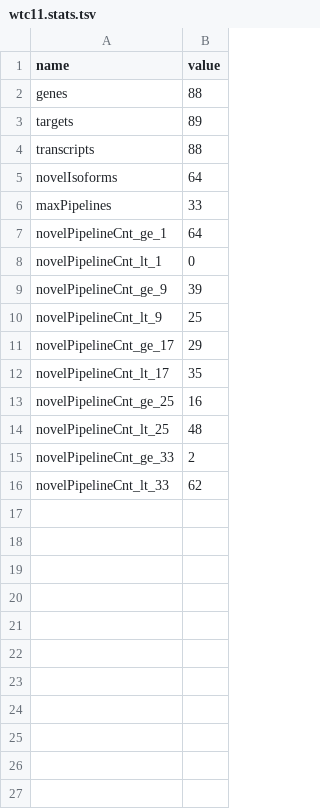
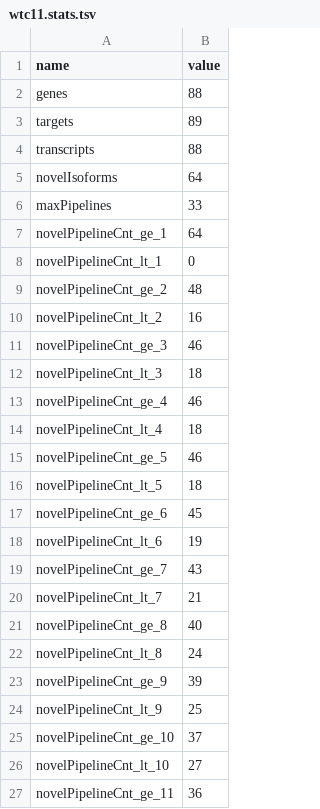
Before and after one commit to diekhans/lrgasp-experimental-eval, a TSV file: evaluation/wtc11.stats.tsv, drawn as a sheet; only a part is shown; the shorter side is filled out with more unchanged rows; the diff covers the shown part only.

```diff
--- a/evaluation/wtc11.stats.tsv
+++ b/evaluation/wtc11.stats.tsv
@@ -8,3 +8,20 @@ novelPipelineCnt_ge_1	64
 novelPipelineCnt_lt_1	0
+novelPipelineCnt_ge_2	48
+novelPipelineCnt_lt_2	16
+novelPipelineCnt_ge_3	46
+novelPipelineCnt_lt_3	18
+novelPipelineCnt_ge_4	46
+novelPipelineCnt_lt_4	18
+novelPipelineCnt_ge_5	46
+novelPipelineCnt_lt_5	18
+novelPipelineCnt_ge_6	45
+novelPipelineCnt_lt_6	19
+novelPipelineCnt_ge_7	43
+novelPipelineCnt_lt_7	21
+novelPipelineCnt_ge_8	40
+novelPipelineCnt_lt_8	24
 novelPipelineCnt_ge_9	39
 novelPipelineCnt_lt_9	25
+novelPipelineCnt_ge_10	37
+novelPipelineCnt_lt_10	27
+novelPipelineCnt_ge_11	36
```
Also changed, not shown: 39 added rows elsewhere in this file, 5 other files.
